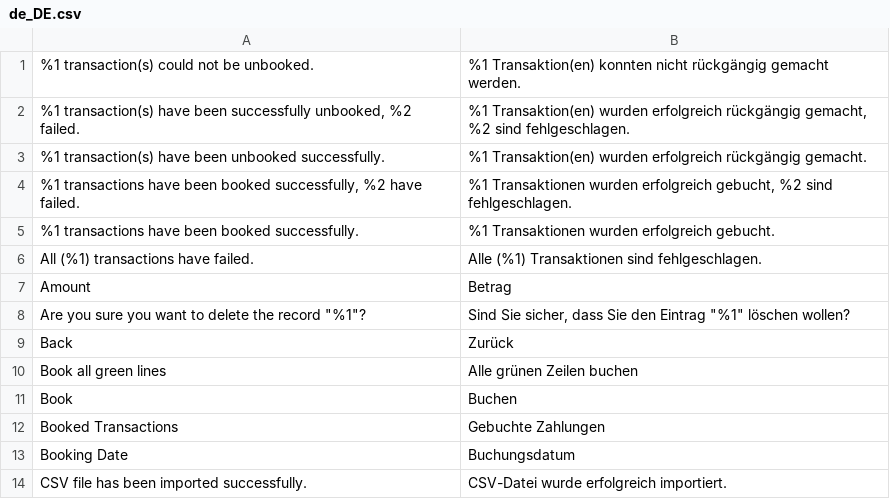
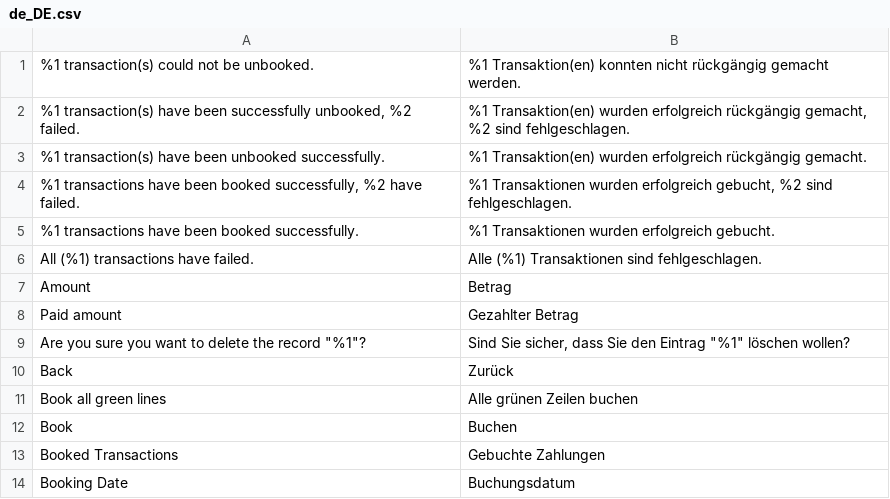
Before and after one commit to 5mehulhelp5/m2-banksync, a CSV file: i18n/de_DE.csv, drawn as a sheet; only a part is shown; the shorter side is filled out with more unchanged rows.

Commit message:
Column changes

```diff
--- a/i18n/de_DE.csv
+++ b/i18n/de_DE.csv
@@ -7,2 +7,3 @@
 "Amount","Betrag"
+"Paid amount","Gezahlter Betrag"
 "Are you sure you want to delete the record ""%1""?","Sind Sie sicher, dass Sie den Eintrag ""%1"" löschen wollen?"
```
Also changed, not shown: 3 other files.
